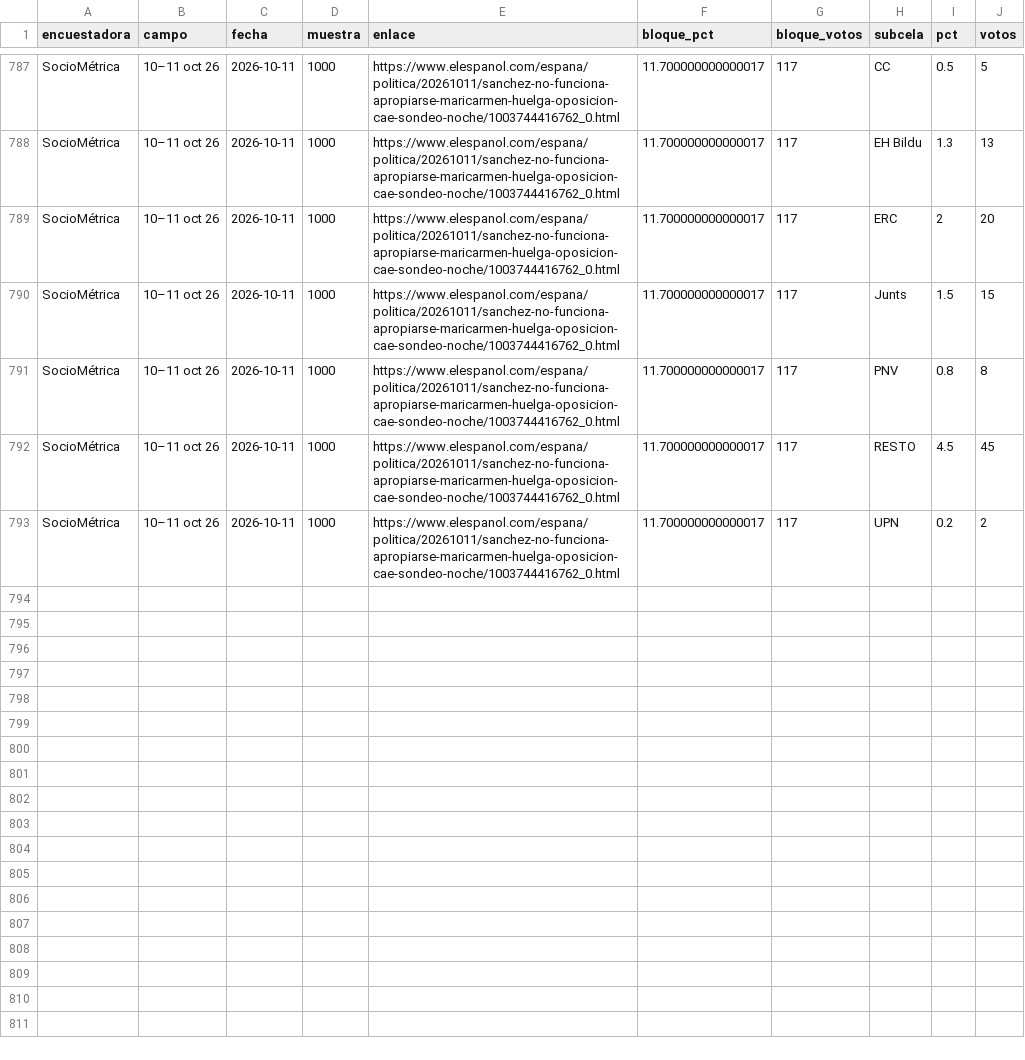
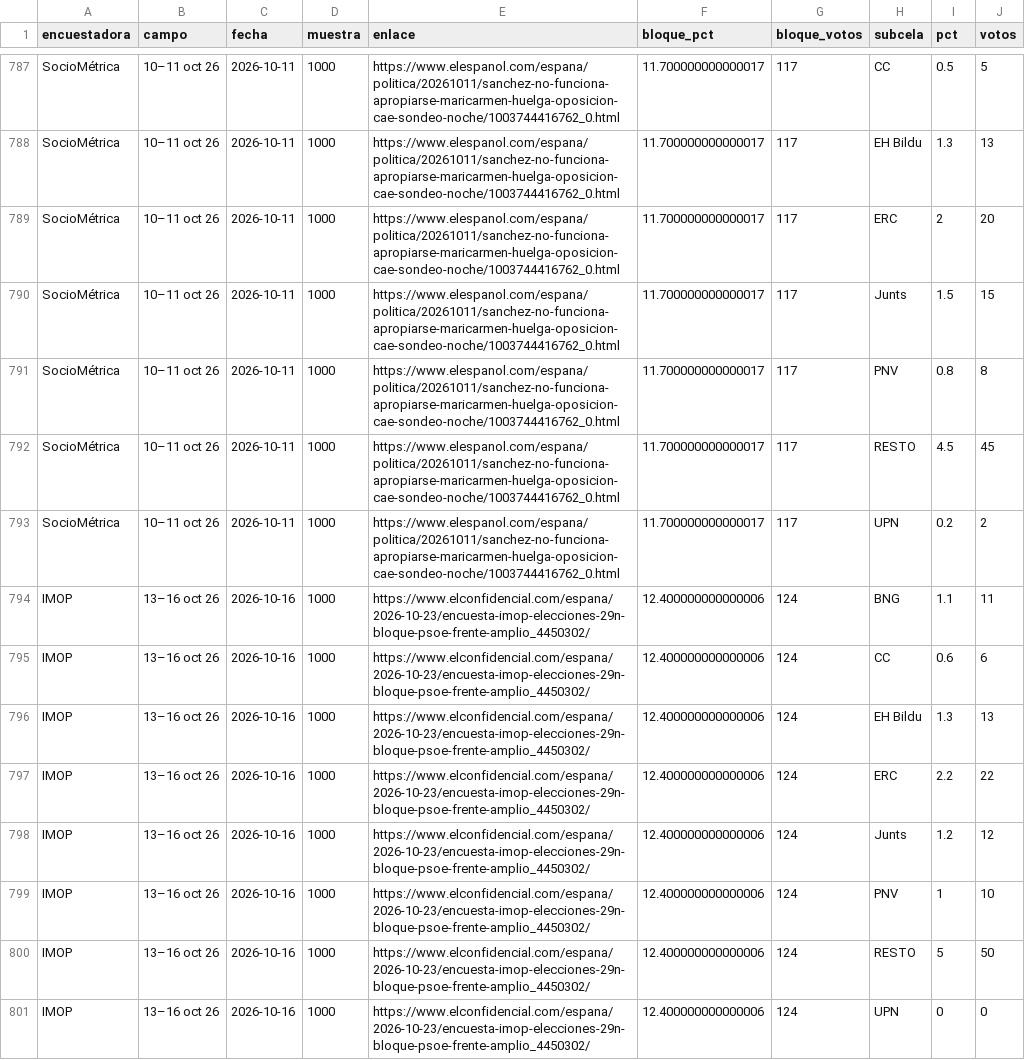
Before and after one commit to joscani/blog_quarto, a CSV file: 2026/10/encuestas_meta_bloque.csv, drawn as a sheet; only a part is shown, gaps mark what is left out.

```diff
--- a/2026/10/encuestas_meta_bloque.csv
+++ b/2026/10/encuestas_meta_bloque.csv
@@ -793 +793,9 @@ SocioMétrica,10–11 oct 26,2026-10-11,1000,https://www.elespanol.com/espana/po
 SocioMétrica,10–11 oct 26,2026-10-11,1000,https://www.elespanol.com/espana/politica/20261011/sanchez-no-funciona-apropiarse-maricarmen-huelga-oposicion-cae-sondeo-noche/1003744416762_0.html,11.700000000000017,117,UPN,0.2,2
+IMOP,13–16 oct 26,2026-10-16,1000,https://www.elconfidencial.com/espana/2026-10-23/encuesta-imop-elecciones-29n-bloque-psoe-frente-amplio_4450302/,12.400000000000006,124,BNG,1.1,11
+IMOP,13–16 oct 26,2026-10-16,1000,https://www.elconfidencial.com/espana/2026-10-23/encuesta-imop-elecciones-29n-bloque-psoe-frente-amplio_4450302/,12.400000000000006,124,CC,0.6,6
+IMOP,13–16 oct 26,2026-10-16,1000,https://www.elconfidencial.com/espana/2026-10-23/encuesta-imop-elecciones-29n-bloque-psoe-frente-amplio_4450302/,12.400000000000006,124,EH Bildu,1.3,13
+IMOP,13–16 oct 26,2026-10-16,1000,https://www.elconfidencial.com/espana/2026-10-23/encuesta-imop-elecciones-29n-bloque-psoe-frente-amplio_4450302/,12.400000000000006,124,ERC,2.2,22
+IMOP,13–16 oct 26,2026-10-16,1000,https://www.elconfidencial.com/espana/2026-10-23/encuesta-imop-elecciones-29n-bloque-psoe-frente-amplio_4450302/,12.400000000000006,124,Junts,1.2,12
+IMOP,13–16 oct 26,2026-10-16,1000,https://www.elconfidencial.com/espana/2026-10-23/encuesta-imop-elecciones-29n-bloque-psoe-frente-amplio_4450302/,12.400000000000006,124,PNV,1,10
+IMOP,13–16 oct 26,2026-10-16,1000,https://www.elconfidencial.com/espana/2026-10-23/encuesta-imop-elecciones-29n-bloque-psoe-frente-amplio_4450302/,12.400000000000006,124,RESTO,5,50
+IMOP,13–16 oct 26,2026-10-16,1000,https://www.elconfidencial.com/espana/2026-10-23/encuesta-imop-elecciones-29n-bloque-psoe-frente-amplio_4450302/,12.400000000000006,124,UPN,0,0
```
Also changed, not shown: 2026/10/encuestas_meta_grande.csv, 2026/10/encuestas_meta_grande_sep.csv, 24 other files.
